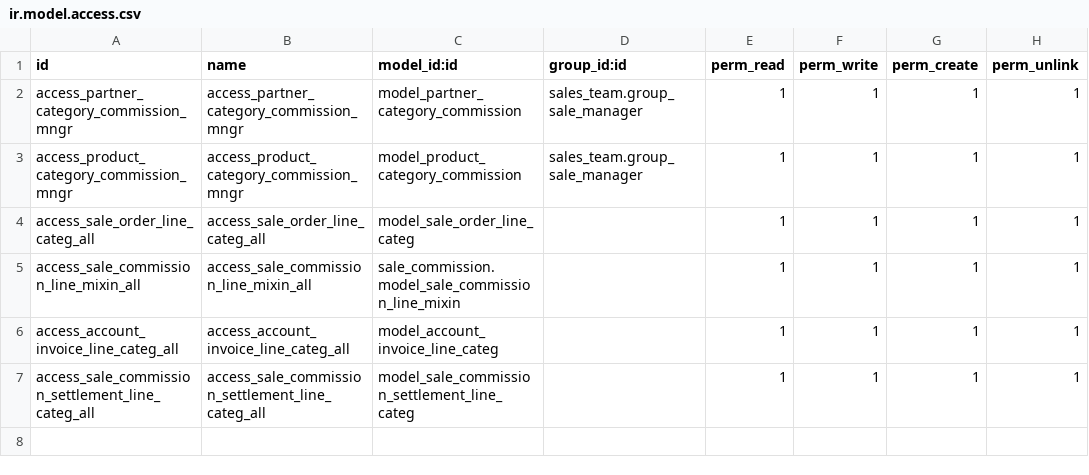
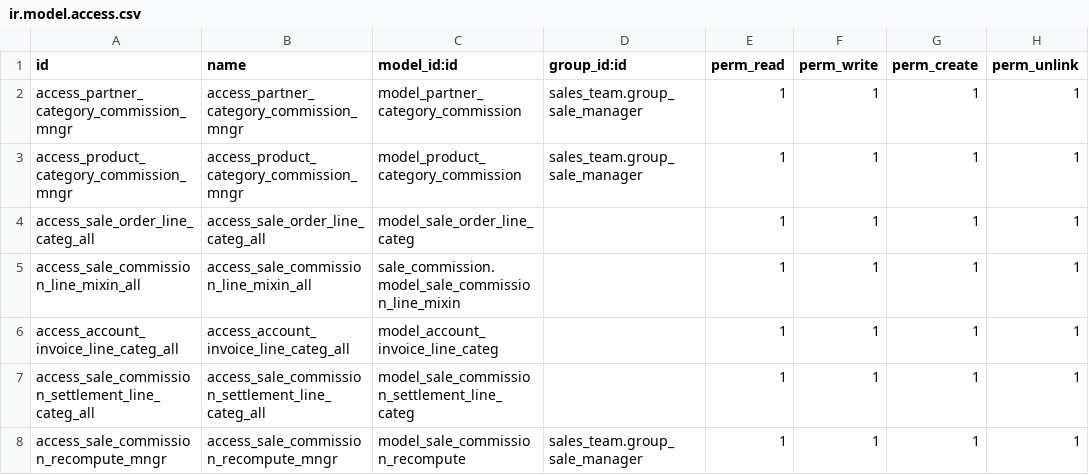
Before and after one commit to rjay1018/yyy_commission, a CSV file: sale_commission_extended/security/ir.model.access.csv, drawn as a sheet.

Commit message:
feat: add Recompute Commissions wizard and invoice button for old data fix

```diff
--- a/sale_commission_extended/security/ir.model.access.csv
+++ b/sale_commission_extended/security/ir.model.access.csv
@@ -7 +7,2 @@ access_account_invoice_line_categ_all,access_account_invoice_line_categ_all,mode
 access_sale_commission_settlement_line_categ_all,access_sale_commission_settlement_line_categ_all,model_sale_commission_settlement_line_categ,,1,1,1,1
+access_sale_commission_recompute_mngr,access_sale_commission_recompute_mngr,model_sale_commission_recompute,sales_team.group_sale_manager,1,1,1,1
```
Also changed, not shown: 7 other files.
